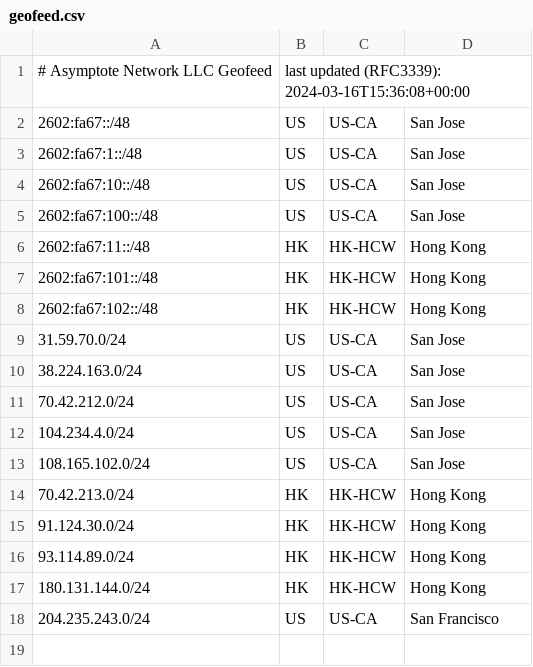
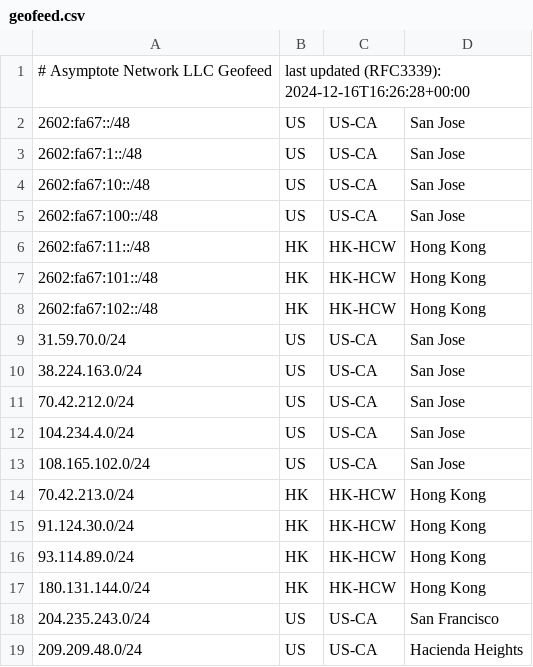
Before and after one commit to SalmonCloud/asymptote.cc_hugo_prebuilt, a CSV file: static/geofeed.csv, drawn as a sheet.

Commit message:
Update geofeed.csv

```diff
--- a/static/geofeed.csv
+++ b/static/geofeed.csv
@@ -1,2 +1,2 @@
-# Asymptote Network LLC Geofeed, last updated (RFC3339): 2024-03-16T15:36:08+00:00
+# Asymptote Network LLC Geofeed, last updated (RFC3339): 2024-12-16T16:26:28+00:00
 2602:fa67::/48,US,US-CA,San Jose,
@@ -18 +18,2 @@
 204.235.243.0/24,US,US-CA,San Francisco,
+209.209.48.0/24,US,US-CA,Hacienda Heights,
```
